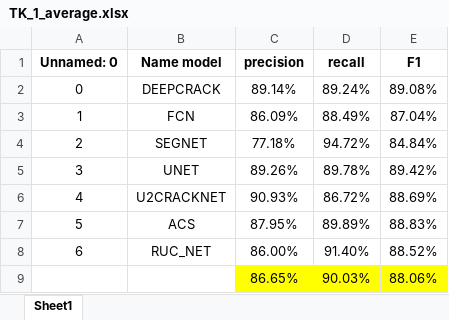
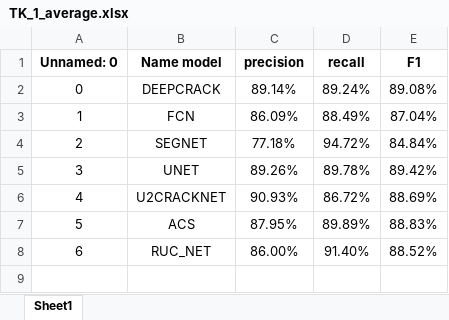
Before and after one commit to lam-thai-nguyen/Rice-Panicle-Architecture-Analysis, an Excel workbook: data/segmentation_result/TK_1_average.xlsx, sheet Sheet1, drawn as a sheet; values as stored, in another font and other column widths than the file's, no borders; the diff names each change by its address in the sheet, - before the commit and + after, or states it on an @@ line.

Commit message:
update

```diff
--- a/data/segmentation_result/TK_1_average.xlsx (sheet Sheet1)
+++ b/data/segmentation_result/TK_1_average.xlsx (sheet Sheet1)
-row 9:  |  | 86.65% | 90.03% | 88.06%
```
